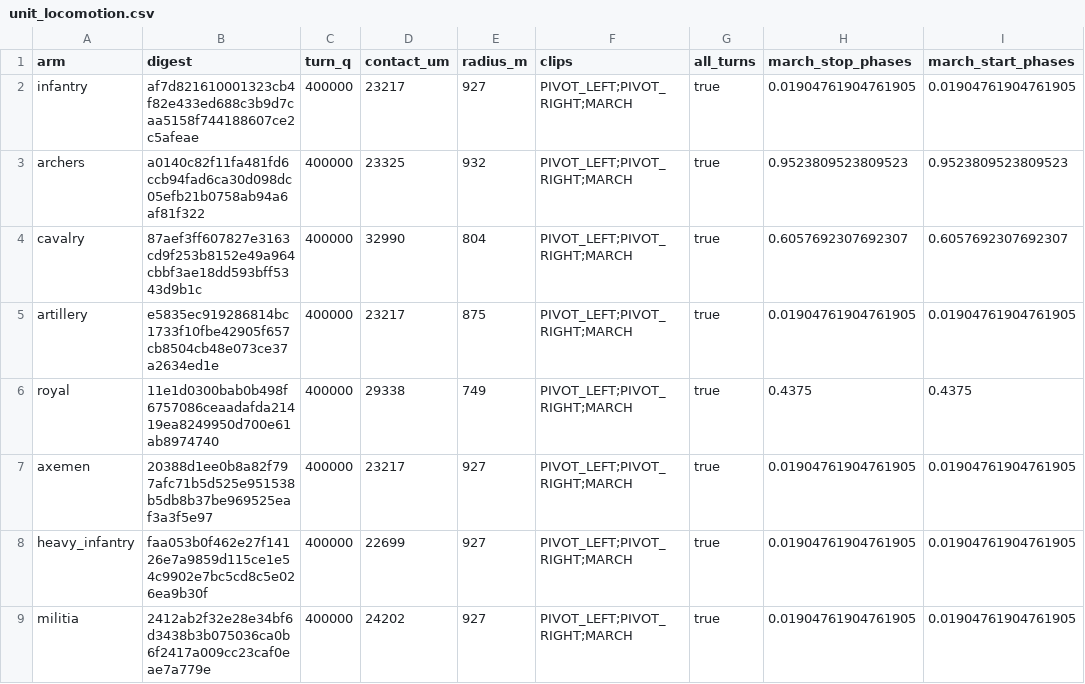
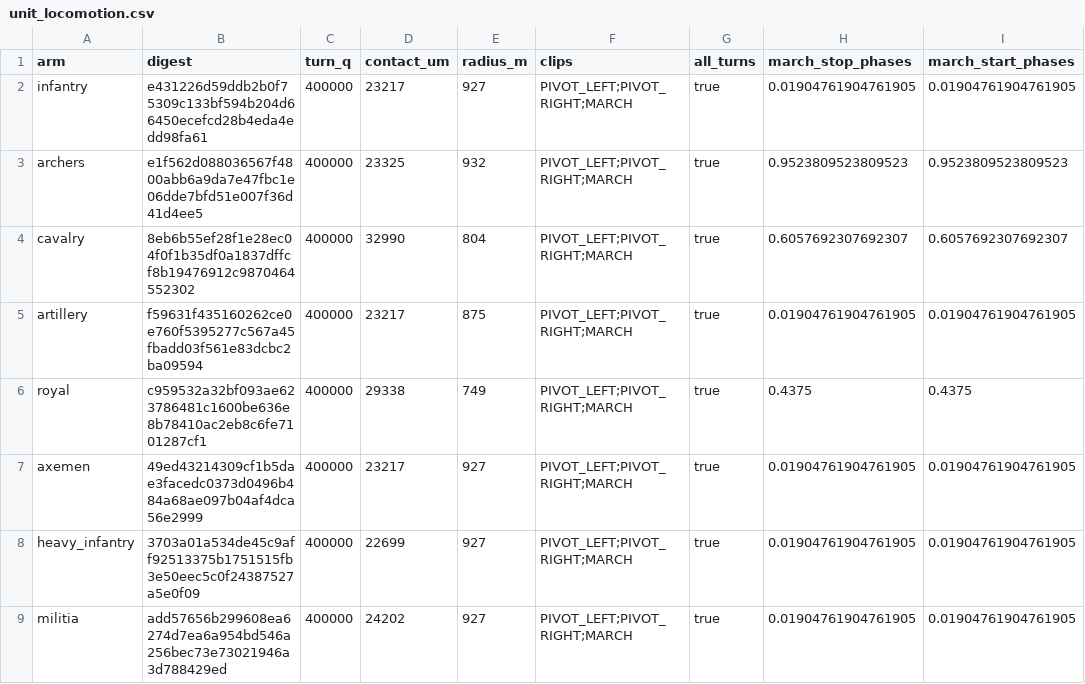
Before and after one commit to samuelzhang1201/game_design, a CSV file: data/army/unit_locomotion.csv, drawn as a sheet; only a part is shown; the diff names each change by its address in the sheet, - before the commit and + after, or states it on an @@ line.

```diff
--- a/data/army/unit_locomotion.csv
+++ b/data/army/unit_locomotion.csv
-B2 (digest): af7d821610001323cb4f82e433ed688c3b9d7caa5158f744188607ce2c5afeae
+B2 (digest): e431226d59ddb2b0f75309c133bf594b204d66450ecefcd28b4eda4edd98fa61
-B3 (digest): a0140c82f11fa481fd6ccb94fad6ca30d098dc05efb21b0758ab94a6af81f322
+B3 (digest): e1f562d088036567f4800abb6a9da7e47fbc1e06dde7bfd51e007f36d41d4ee5
-B4 (digest): 87aef3ff607827e3163cd9f253b8152e49a964cbbf3ae18dd593bff5343d9b1c
+B4 (digest): 8eb6b55ef28f1e28ec04f0f1b35df0a1837dffcf8b19476912c9870464552302
-B5 (digest): e5835ec919286814bc1733f10fbe42905f657cb8504cb48e073ce37a2634ed1e
+B5 (digest): f59631f435160262ce0e760f5395277c567a45fbadd03f561e83dcbc2ba09594
-B6 (digest): 11e1d0300bab0b498f6757086ceaadafda21419ea8249950d700e61ab8974740
+B6 (digest): c959532a32bf093ae623786481c1600be636e8b78410ac2eb8c6fe7101287cf1
-B7 (digest): 20388d1ee0b8a82f797afc71b5d525e951538b5db8b37be969525eaf3a3f5e97
+B7 (digest): 49ed43214309cf1b5dae3facedc0373d0496b484a68ae097b04af4dca56e2999
-B8 (digest): faa053b0f462e27f14126e7a9859d115ce1e54c9902e7bc5cd8c5e026ea9b30f
+B8 (digest): 3703a01a534de45c9aff92513375b1751515fb3e50eec5c0f24387527a5e0f09
-B9 (digest): 2412ab2f32e28e34bf6d3438b3b075036ca0b6f2417a009cc23caf0eae7a779e
+B9 (digest): add57656b299608ea6274d7ea6a954bd546a256bec73e73021946a3d788429ed
```
Also changed, not shown: 8 other files.
